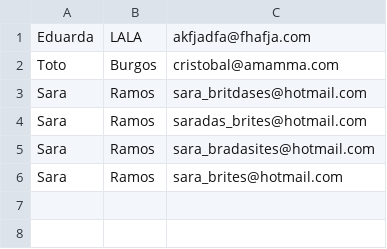
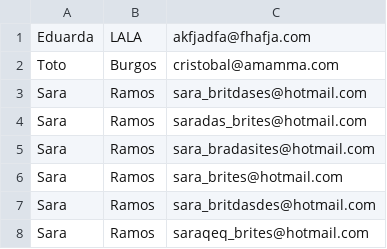
Before and after one commit to britesramos/Webserv, a CSV file: www/signin/form_submissions.csv, drawn as a sheet; the diff names each change by its address in the sheet, - before the commit and + after, or states it on an @@ line.

```diff
--- a/www/signin/form_submissions.csv
+++ b/www/signin/form_submissions.csv
+row 7: Sara | Ramos | sara_britdasdes@hotmail.com
+row 8: Sara | Ramos | saraqeq_brites@hotmail.com
```
Also changed, not shown: 1 other file.
